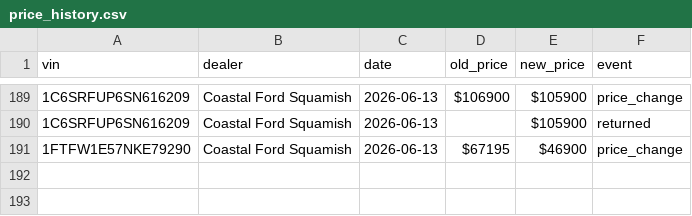
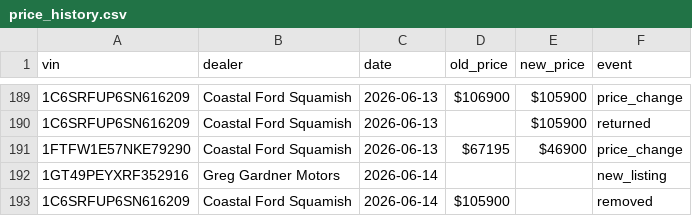
Before and after one commit to wilrocks79/truck-tracker, a CSV file: data/price_history.csv, drawn as a sheet; only a part is shown, gaps mark what is left out.

```diff
--- a/data/price_history.csv
+++ b/data/price_history.csv
@@ -191 +191,3 @@ vin,dealer,date,old_price,new_price,event
 1FTFW1E57NKE79290,Coastal Ford Squamish,2026-06-13,$67195,$46900,price_change
+1GT49PEYXRF352916,Greg Gardner Motors,2026-06-14,,,new_listing
+1C6SRFUP6SN616209,Coastal Ford Squamish,2026-06-14,$105900,,removed
```
Also changed, not shown: data/inventory.csv, 1 other file.
